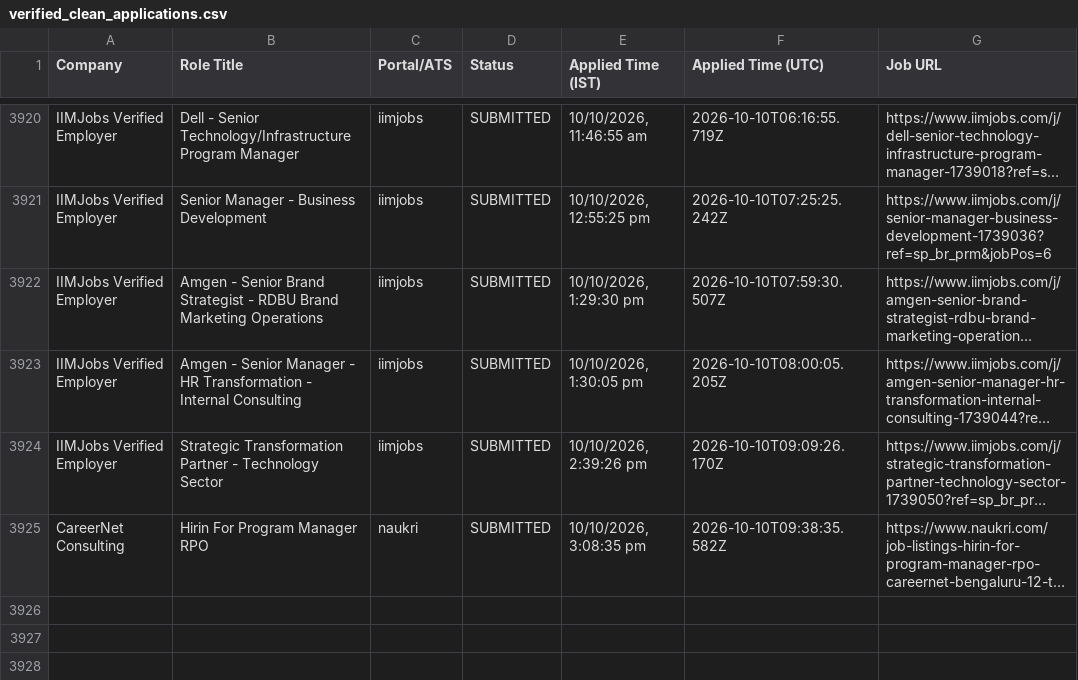
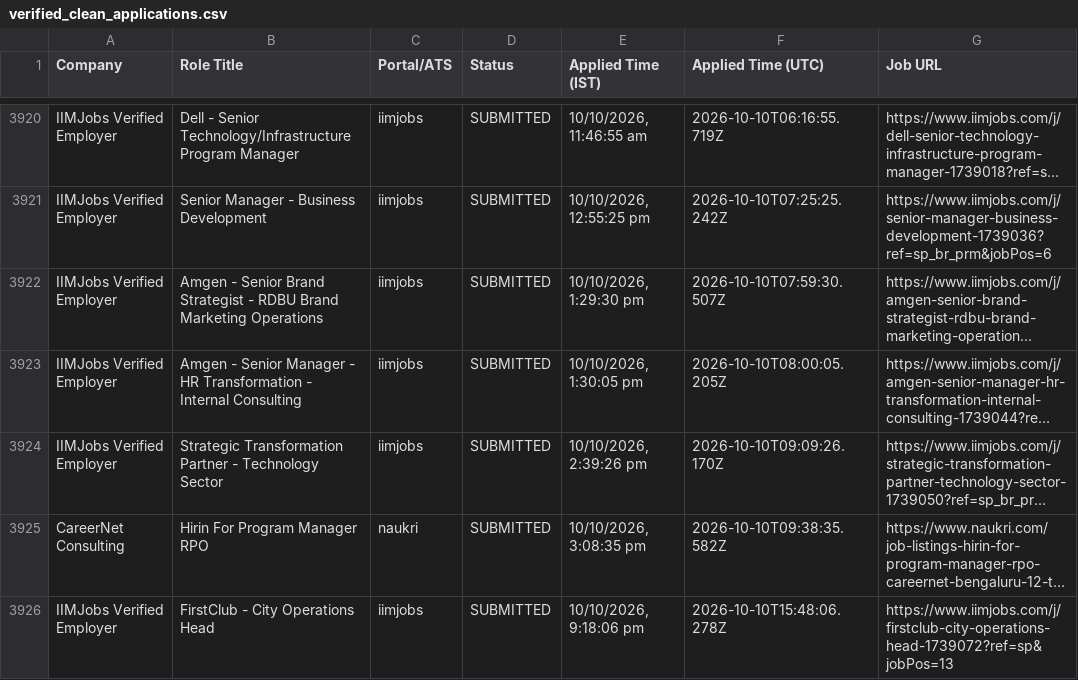
Before and after one commit to sandeepramaswamykashyap-coder/job-search-agent, a CSV file: verified_clean_applications.csv, drawn as a sheet; only a part is shown, gaps mark what is left out; long unchanged cells end in …; the diff names each change by its address in the sheet, - before the commit and + after, or states it on an @@ line.

```diff
--- a/verified_clean_applications.csv
+++ b/verified_clean_applications.csv
+row 3926: IIMJobs Verified Employer | FirstClub - City Operations Head | iimjobs | SUBMITTED | 10/10/2026, 9:18:06 pm | 2026-10-10T15:48:06.278Z | https://www.iimjobs.com/j/firstclub-city-operations-head-1739072?ref=sp&jobPos=13
```
Also changed, not shown: consolidated_applications_master.csv, 3 other files.
